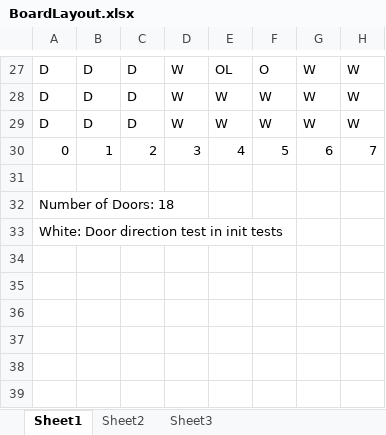
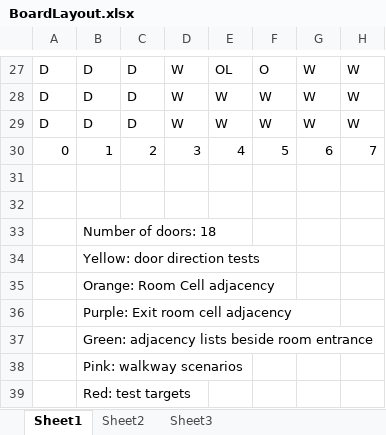
Before and after one commit to esheeder/clueBoard-Oct28, an Excel workbook: BoardLayout.xlsx, sheet Sheet1, drawn as a sheet; only a part is shown, gaps mark what is left out; values as stored, in another font and other column widths than the file's, no cell formats; removed rows and columns are numbered as before the commit, all else as after; rows hold the shown columns only; the diff names each change by its address in the sheet, - before the commit and + after, or states it on an @@ line.

```diff
--- a/BoardLayout.xlsx (sheet Sheet1)
+++ b/BoardLayout.xlsx (sheet Sheet1)
-A32: Number of Doors: 18
+A32: (empty)
-A32:D32 merged
-row 33: White: Door direction test in init tests
+row 33:  | Number of doors: 18
+row 34:  | Yellow: door direction tests
+row 35:  | Orange: Room Cell adjacency
+row 36:  | Purple: Exit room cell adjacency
+row 37:  | Green: adjacency lists beside room entrance
+row 38:  | Pink: walkway scenarios
+row 39:  | Red: test targets
```
Also changed, not shown: cell formats, 2 other files.
